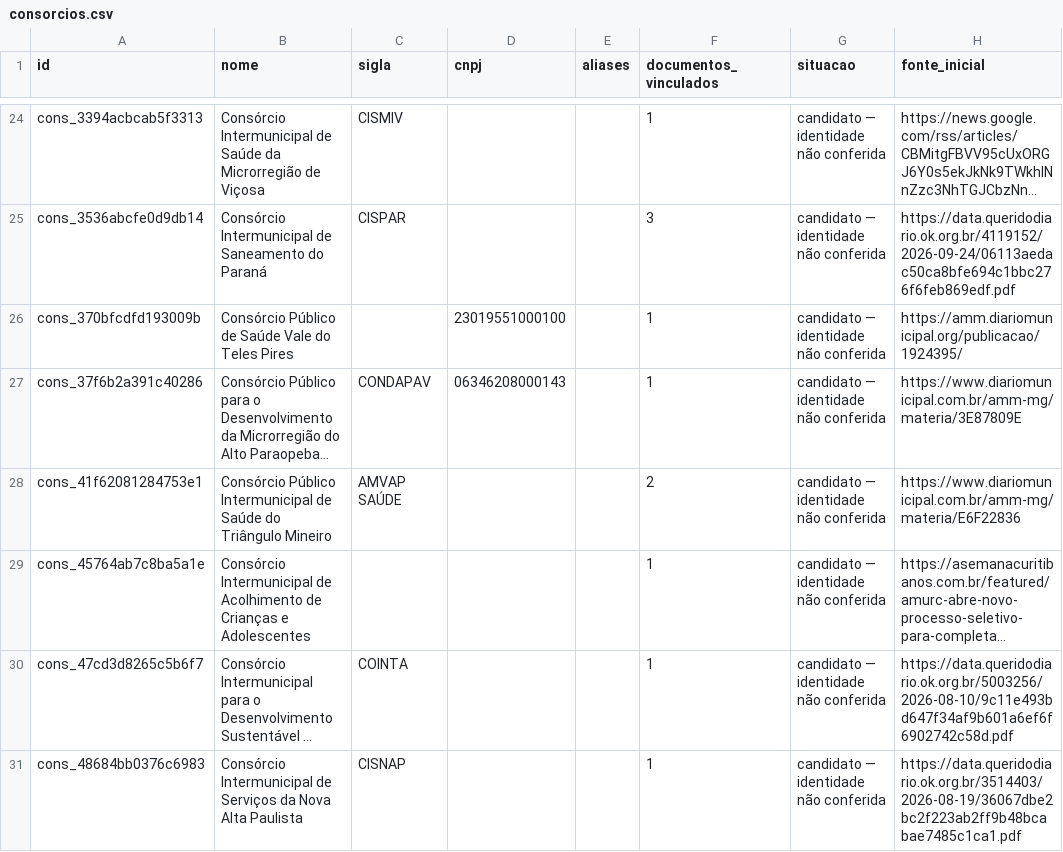
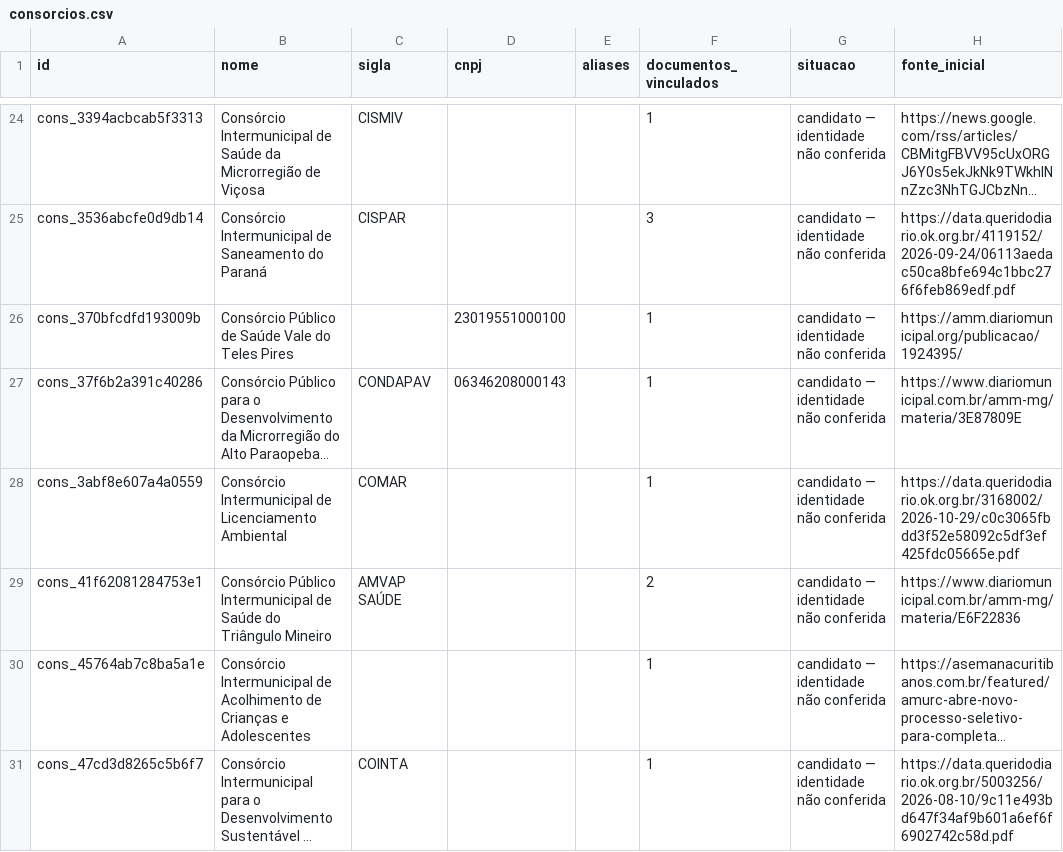
Before and after one commit to driano1221/radar-consorcios-whatsapp, a CSV file: data/catalogo/consorcios.csv, drawn as a sheet; only a part is shown, gaps mark what is left out; the shorter side is filled out with more unchanged rows; long unchanged cells end in …; the diff names each change by its address in the sheet, - before the commit and + after, or states it on an @@ line.

```diff
--- a/data/catalogo/consorcios.csv
+++ b/data/catalogo/consorcios.csv
+row 28: cons_3abf8e607a4a0559 | Consórcio Intermunicipal de Licenciamento Ambiental | COMAR |  |  | 1 | candidato — identidade não conferida | https://data.queridodiario.ok.org.br/3168002/2026-10-29/c0c3065fbdd3f52e58092c5df3ef425fdc05665e.pdf
```
Also changed, not shown: data/catalogo/eventos.csv, data/catalogo/vinculos-documentos.csv, 6 other files.
